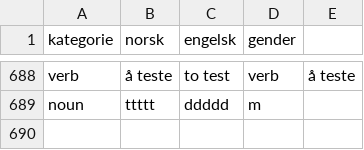
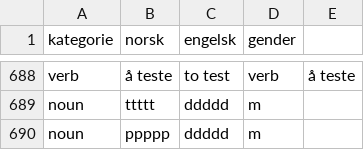
Before and after one commit to dfbr/dfbr.github.io, a CSV file: ordlist.csv, drawn as a sheet; only a part is shown, gaps mark what is left out.

Commit message:
unknown added ppppp

```diff
--- a/ordlist.csv
+++ b/ordlist.csv
@@ -689 +689,2 @@ verb,å teste,to test,verb,å teste,
 noun,ttttt,ddddd,m
+noun,ppppp,ddddd,m
```
